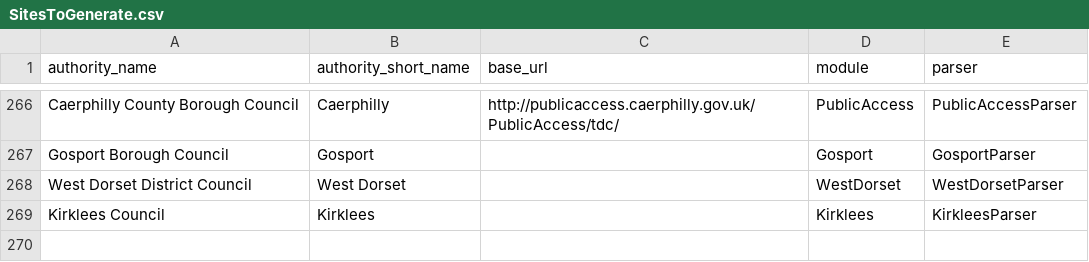
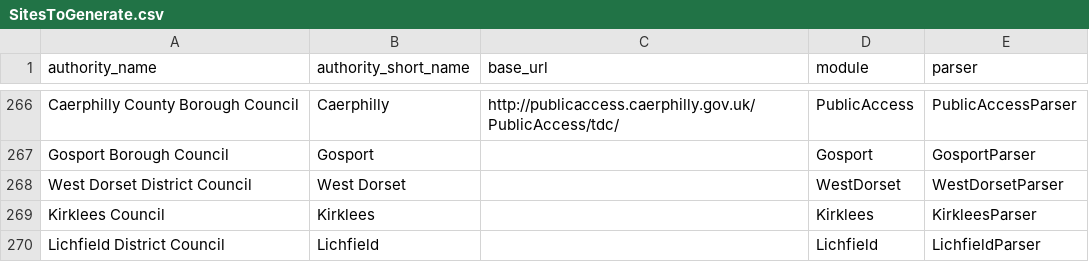
Before and after one commit to richardkeen/planningalerts, a CSV file: python_scrapers/SitesToGenerate.csv, drawn as a sheet; only a part is shown, gaps mark what is left out; the diff names each change by its address in the sheet, - before the commit and + after, or states it on an @@ line.

Commit message:
Add scraper for Lichfield. Remove another unused import.
git-svn-id: http://planningalerts.googlecode.com/svn/trunk@1137 cf68f80a-222c-0410-aabe-5f79d0504a29

```diff
--- a/python_scrapers/SitesToGenerate.csv
+++ b/python_scrapers/SitesToGenerate.csv
+row 270: Lichfield District Council | Lichfield |  | Lichfield | LichfieldParser
```
Also changed, not shown: python_scrapers/OtherFilesToCopy.csv, 2 other files.
